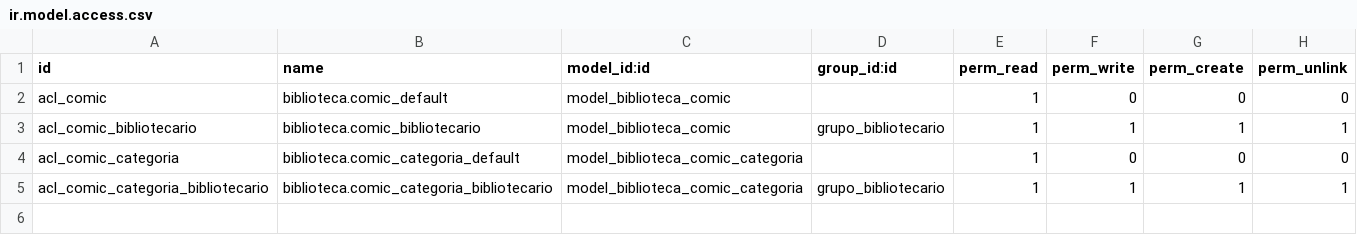
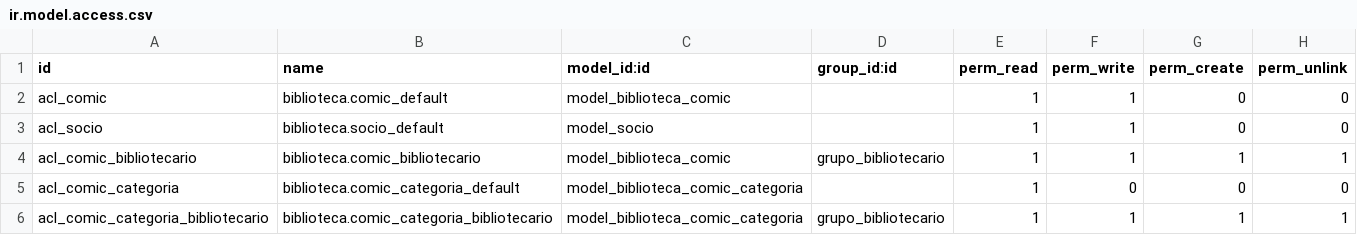
Before and after one commit to Sercapo/SGE, a CSV file: comicsAvanzada/security/ir.model.access.csv, drawn as a sheet.

```diff
--- a/comicsAvanzada/security/ir.model.access.csv
+++ b/comicsAvanzada/security/ir.model.access.csv
@@ -1,3 +1,4 @@
 id,name,model_id:id,group_id:id,perm_read,perm_write,perm_create,perm_unlink
-acl_comic,biblioteca.comic_default,model_biblioteca_comic,,1,0,0,0
+acl_comic,biblioteca.comic_default,model_biblioteca_comic,,1,1,0,0
+acl_socio,biblioteca.socio_default,model_socio,,1,1,0,0
 acl_comic_bibliotecario,biblioteca.comic_bibliotecario,model_biblioteca_comic,grupo_bibliotecario,1,1,1,1
```
Also changed, not shown: comic/security/ir.model.access.csv, 9 other files.
